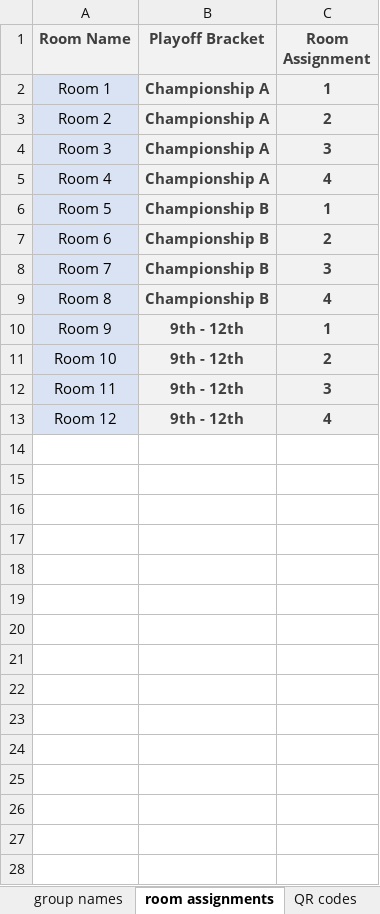
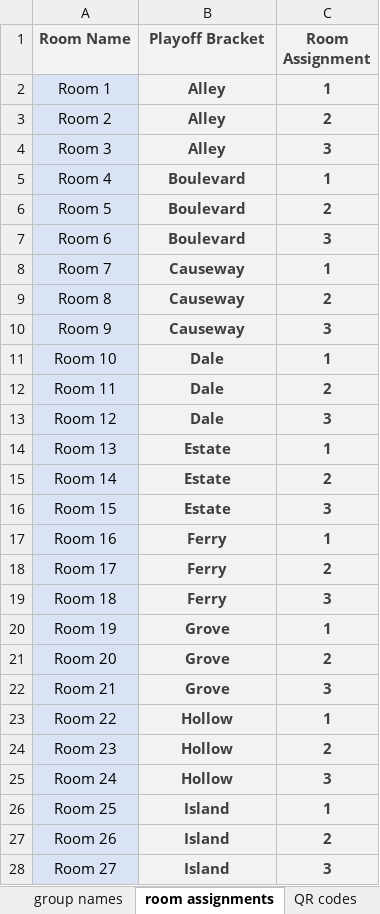
Before and after one commit to victorprieto2265/cornerstone, an Excel workbook: data input/playoffs_data.xlsx, sheet room assignments, drawn as a sheet; only a part is shown; values as stored, in another font and other column widths than the file's, no borders; the diff covers the shown part only; the diff names each change by its address in the sheet, - before the commit and + after, or states it on an @@ line.

```diff
--- a/data input/playoffs_data.xlsx (sheet room assignments)
+++ b/data input/playoffs_data.xlsx (sheet room assignments)
-B2:B4 (Playoff Bracket): Championship A
+B2:B4 (Playoff Bracket): Alley
-B5 (Playoff Bracket): Championship A
+B5 (Playoff Bracket): Boulevard
-C5 (Room Assignment): 4
+C5 (Room Assignment): 1
-B6:B7 (Playoff Bracket): Championship B
+B6:B7 (Playoff Bracket): Boulevard
-C6 (Room Assignment): 1
+C6 (Room Assignment): 2
-C7 (Room Assignment): 2
+C7 (Room Assignment): 3
-B8:B9 (Playoff Bracket): Championship B
+B8:B9 (Playoff Bracket): Causeway
-C8 (Room Assignment): 3
+C8 (Room Assignment): 1
-C9 (Room Assignment): 4
+C9 (Room Assignment): 2
-B10 (Playoff Bracket): 9th - 12th
+B10 (Playoff Bracket): Causeway
-C10 (Room Assignment): 1
+C10 (Room Assignment): 3
-B11:B13 (Playoff Bracket): 9th - 12th
+B11:B13 (Playoff Bracket): Dale
-C11 (Room Assignment): 2
+C11 (Room Assignment): 1
-C12 (Room Assignment): 3
+C12 (Room Assignment): 2
-C13 (Room Assignment): 4
+C13 (Room Assignment): 3
+row 14: Room 13 | Estate | 1
+row 15: Room 14 | Estate | 2
+row 16: Room 15 | Estate | 3
+row 17: Room 16 | Ferry | 1
+row 18: Room 17 | Ferry | 2
+row 19: Room 18 | Ferry | 3
+row 20: Room 19 | Grove | 1
+row 21: Room 20 | Grove | 2
+row 22: Room 21 | Grove | 3
+row 23: Room 22 | Hollow | 1
+row 24: Room 23 | Hollow | 2
+row 25: Room 24 | Hollow | 3
+row 26: Room 25 | Island | 1
+row 27: Room 26 | Island | 2
+row 28: Room 27 | Island | 3
```
Also changed, not shown: 9 added rows elsewhere in this sheet, sheet list of teams, sheet team codes, sheet group names, sheet QR codes, sheet tournament format, sheet text input, other sheet tabs, data input/prelims_data.xlsx, data input/super_data.xlsx, 26 other files.
